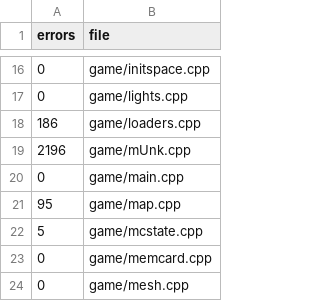
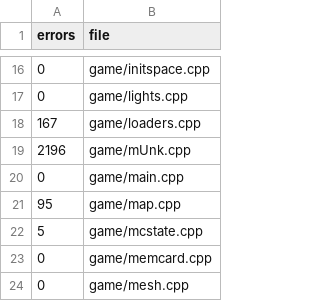
Before and after one commit to Clou67/thedecompfromhell, a TSV file: ERRORS.tsv, drawn as a sheet; only a part is shown, gaps mark what is left out.

```diff
--- a/ERRORS.tsv
+++ b/ERRORS.tsv
@@ -17,3 +17,3 @@ errors	file
 0	game/lights.cpp
-186	game/loaders.cpp
+167	game/loaders.cpp
 2196	game/mUnk.cpp
```
Also changed, not shown: tools/global_types.tsv, tools/overrides.tsv, 40 other files.
